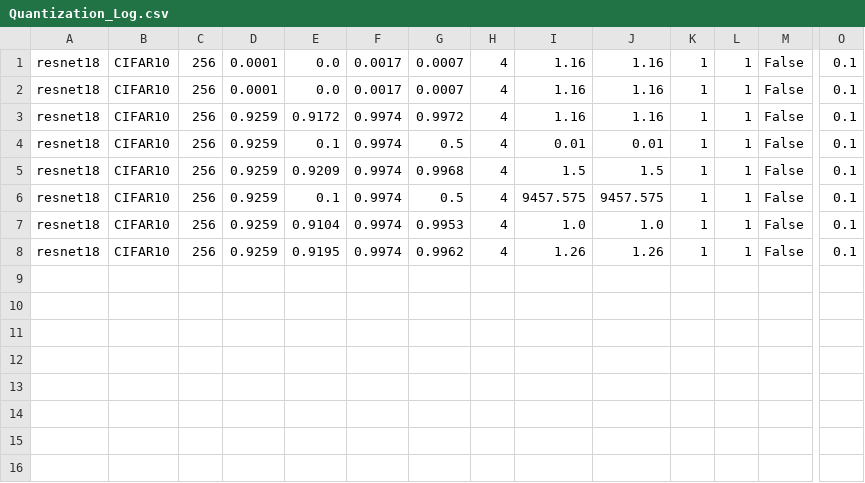
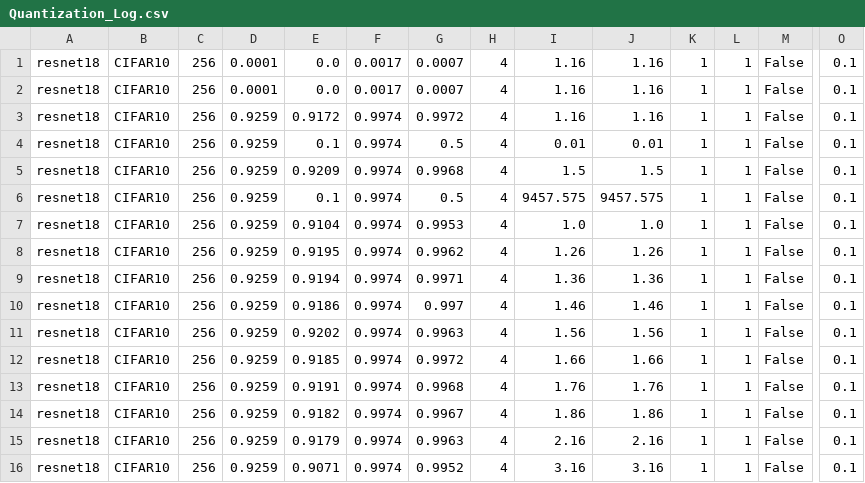
Before and after one commit to sicily496/DSC180A-QuantizedNNs, a CSV file: logs/Quantization_Log.csv, drawn as a sheet; only a part is shown, gaps mark what is left out; rows hold the shown columns only; the diff names each change by its address in the sheet, - before the commit and + after, or states it on an @@ line.

```diff
--- a/logs/Quantization_Log.csv
+++ b/logs/Quantization_Log.csv
+row 9: resnet18 | CIFAR10 | 256 | 0.9259 | 0.9194 | 0.9974 | 0.9971 | 4 | 1.36 | 1.36 | 1 | 1 | False | 0.1
+row 10: resnet18 | CIFAR10 | 256 | 0.9259 | 0.9186 | 0.9974 | 0.997 | 4 | 1.46 | 1.46 | 1 | 1 | False | 0.1
+row 11: resnet18 | CIFAR10 | 256 | 0.9259 | 0.9202 | 0.9974 | 0.9963 | 4 | 1.56 | 1.56 | 1 | 1 | False | 0.1
+row 12: resnet18 | CIFAR10 | 256 | 0.9259 | 0.9185 | 0.9974 | 0.9972 | 4 | 1.66 | 1.66 | 1 | 1 | False | 0.1
+row 13: resnet18 | CIFAR10 | 256 | 0.9259 | 0.9191 | 0.9974 | 0.9968 | 4 | 1.76 | 1.76 | 1 | 1 | False | 0.1
+row 14: resnet18 | CIFAR10 | 256 | 0.9259 | 0.9182 | 0.9974 | 0.9967 | 4 | 1.86 | 1.86 | 1 | 1 | False | 0.1
+row 15: resnet18 | CIFAR10 | 256 | 0.9259 | 0.9179 | 0.9974 | 0.9963 | 4 | 2.16 | 2.16 | 1 | 1 | False | 0.1
+row 16: resnet18 | CIFAR10 | 256 | 0.9259 | 0.9071 | 0.9974 | 0.9952 | 4 | 3.16 | 3.16 | 1 | 1 | False | 0.1
```
Also changed, not shown: 9 other files.
